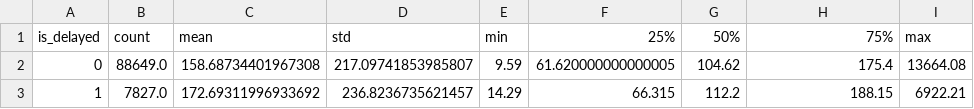
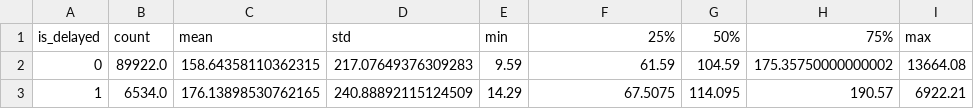
Before and after one commit to 4QAQ4/olist-delivery-risk, a CSV file: reports/amount_delay_summary.csv, drawn as a sheet.

Commit message:
data_exploreDay1.2

```diff
--- a/reports/amount_delay_summary.csv
+++ b/reports/amount_delay_summary.csv
@@ -1,3 +1,3 @@
 is_delayed,count,mean,std,min,25%,50%,75%,max
-0,88649.0,158.68734401967308,217.09741853985807,9.59,61.620000000000005,104.62,175.4,13664.08
-1,7827.0,172.69311996933692,236.8236735621457,14.29,66.315,112.2,188.15,6922.21
+0,89922.0,158.64358110362315,217.07649376309283,9.59,61.59,104.59,175.35750000000002,13664.08
+1,6534.0,176.13898530762165,240.88892115124509,14.29,67.5075,114.095,190.57,6922.21
```
Also changed, not shown: reports/state_delay_summary.csv.
